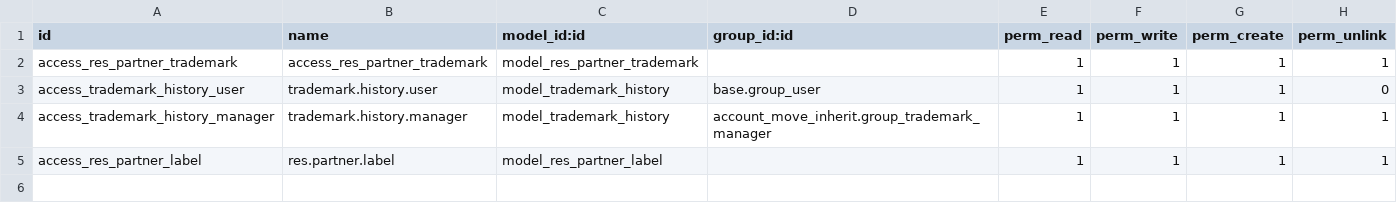
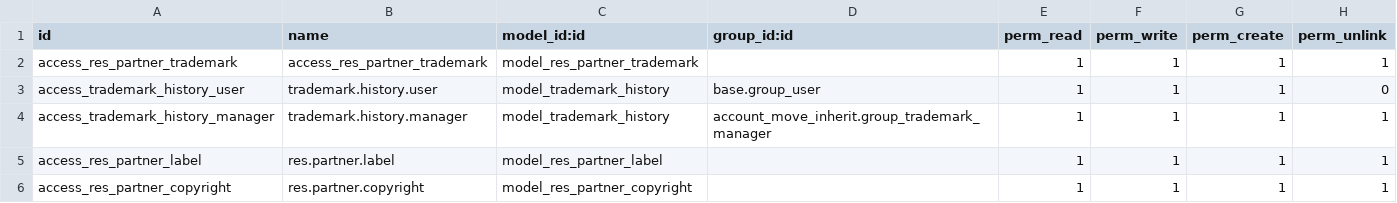
Before and after one commit to itsosamanadeem/aa-associate, a CSV file: account_move_inherit/security/ir.model.access.csv, drawn as a sheet.

```diff
--- a/account_move_inherit/security/ir.model.access.csv
+++ b/account_move_inherit/security/ir.model.access.csv
@@ -5 +5,2 @@ access_trademark_history_manager,trademark.history.manager,model_trademark_histo
 access_res_partner_label,res.partner.label,model_res_partner_label,,1,1,1,1
+access_res_partner_copyright,res.partner.copyright,model_res_partner_copyright,,1,1,1,1
```
Also changed, not shown: 5 other files.
